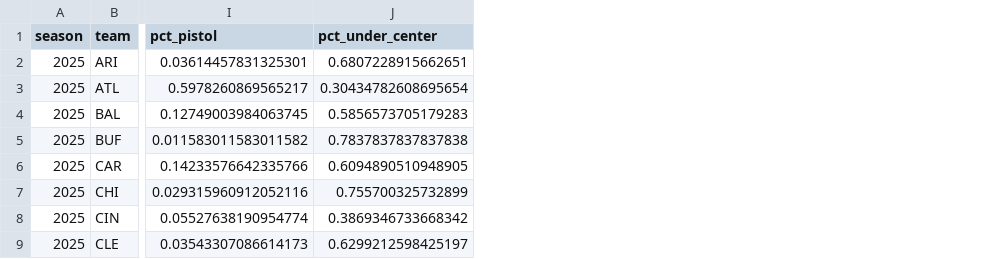
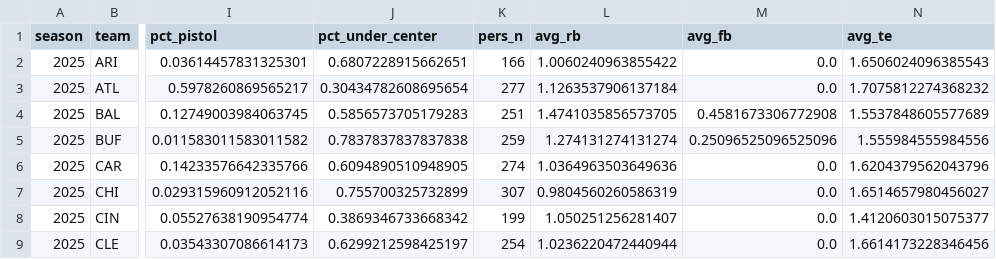
Before and after one commit to bsturrock/nfl_cluster, a CSV file: data/run_play_features.csv, drawn as a sheet; only a part is shown, gaps mark what is left out; the diff names each change by its address in the sheet, - before the commit and + after, or states it on an @@ line.

```diff
--- a/data/run_play_features.csv
+++ b/data/run_play_features.csv
+column K (pers_n), rows 2-9: 166 | 277 | 251 | 259 | 274 | 307 | 199 | 254
+column L (avg_rb), rows 2-9: 1.0060240963855422 | 1.1263537906137184 | 1.4741035856573705 | 1.274131274131274 | 1.0364963503649636 | 0.9804560260586319 | 1.050251256281407 | 1.0236220472440944
+column M (avg_fb), rows 2-9: 0.0 | 0.0 | 0.4581673306772908 | 0.25096525096525096 | 0.0 | 0.0 | 0.0 | 0.0
+column N (avg_te), rows 2-9: 1.6506024096385543 | 1.7075812274368232 | 1.5537848605577689 | 1.555984555984556 | 1.6204379562043796 | 1.6514657980456027 | 1.4120603015075377 | 1.6614173228346456
```
Also changed, not shown: 5 other files.
